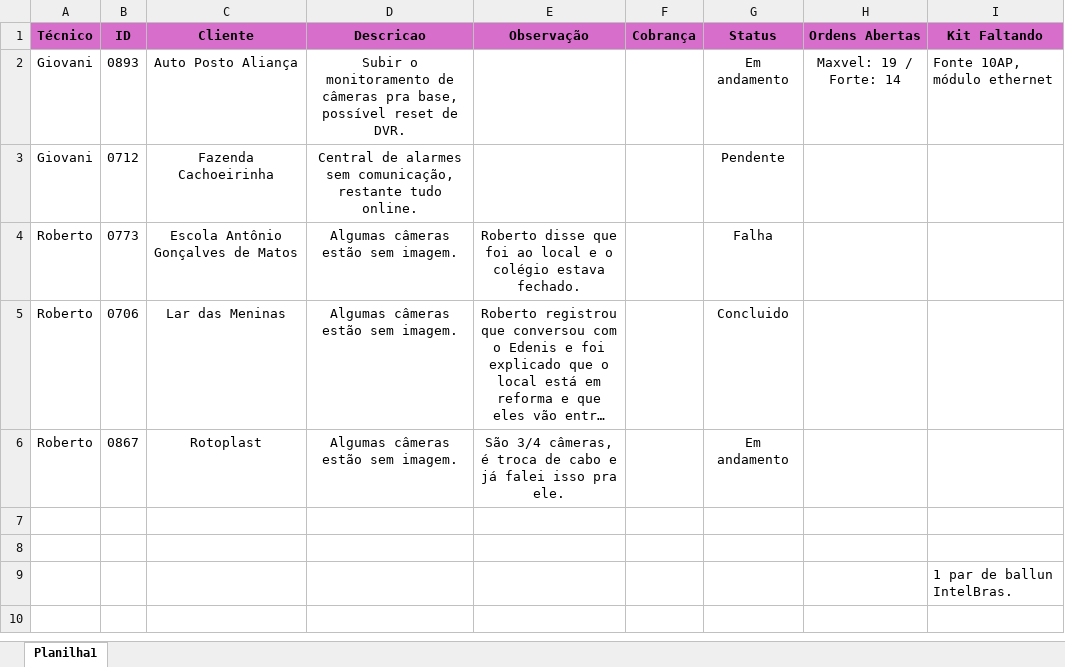
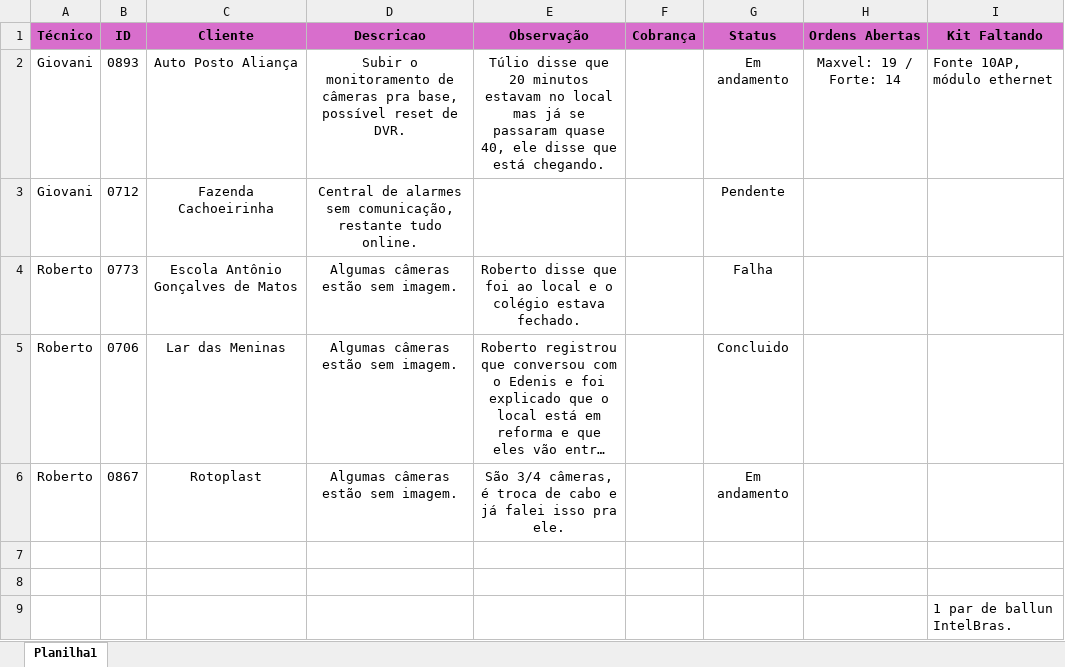
Before and after one commit to pedrohcarvalho201-spec/painel-agenda-tecnica, an Excel workbook: agenda.xlsx, sheet Planilha1, drawn as a sheet; long unchanged cells end in …; values as stored, in another font and other column widths than the file's, no borders; the diff names each change by its address in the sheet, - before the commit and + after, or states it on an @@ line.

Commit message:
Atualizacao rapida de agenda as  9:18:50,62

```diff
--- a/agenda.xlsx (sheet Planilha1)
+++ b/agenda.xlsx (sheet Planilha1)
-E2 (Observação): (empty)
+E2 (Observação): Túlio disse que 20 minutos estavam no local mas já se passaram quase 40, ele disse que está chegando.
```
Also changed, not shown: 1 other file.
